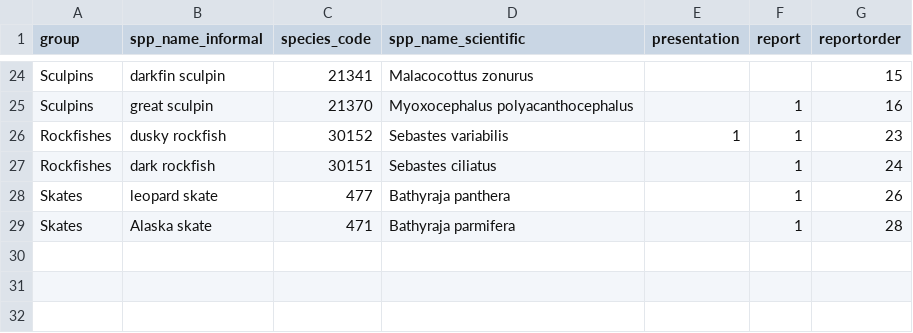
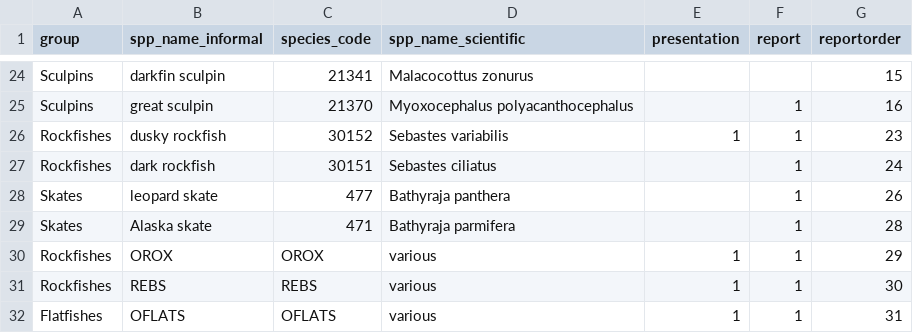
Before and after one commit to MargaretSiple-NOAA/goa-ai-data-reports, a CSV file: data/ai_report_specieslist.csv, drawn as a sheet; only a part is shown, gaps mark what is left out; the diff names each change by its address in the sheet, - before the commit and + after, or states it on an @@ line.

Commit message:
add complexes to report_species list #68 #79

```diff
--- a/data/ai_report_specieslist.csv
+++ b/data/ai_report_specieslist.csv
+row 30: Rockfishes | OROX | OROX | various | 1 | 1 | 29
+row 31: Rockfishes | REBS | REBS | various | 1 | 1 | 30
+row 32: Flatfishes | OFLATS | OFLATS | various | 1 | 1 | 31
```
